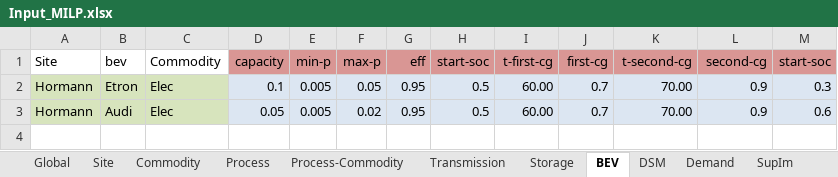
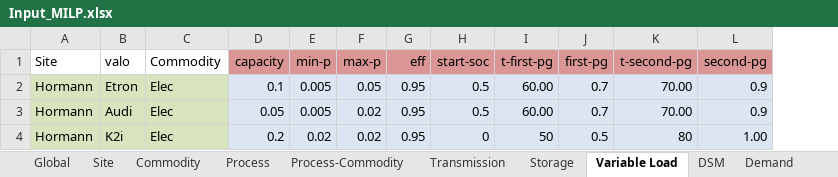
Before and after one commit to stefan-hoermann/IPSO-Optimization-Layer, an Excel workbook: Input/Input_MILP.xlsx, sheet Variable Load, drawn as a sheet; values as stored, in another font and other column widths than the file's, no borders; conditional formats not drawn; removed rows and columns are numbered as before the commit, all else as after; the diff names each change by its address in the sheet, - before the commit and + after, or states it on an @@ line.

```diff
--- a/Input/Input_MILP.xlsx (sheet Variable Load)
+++ b/Input/Input_MILP.xlsx (sheet Variable Load)
-sheet tab: BEV
+sheet tab: Variable Load
-column M (start-soc), rows 2-3: 0.3 | 0.6
-B1: bev
+B1: valo
-I1: t-first-cg
+I1: t-first-pg
-J1: first-cg
+J1: first-pg
-K1: t-second-cg
+K1: t-second-pg
-L1: second-cg
+L1: second-pg
+row 4: Hormann | K2i | Elec | 0.2 | 0.02 | 0.02 | 0.95 | 0 | 50 | 0.5 | 80 | 1.00
```
Also changed, not shown: 7 other files.
